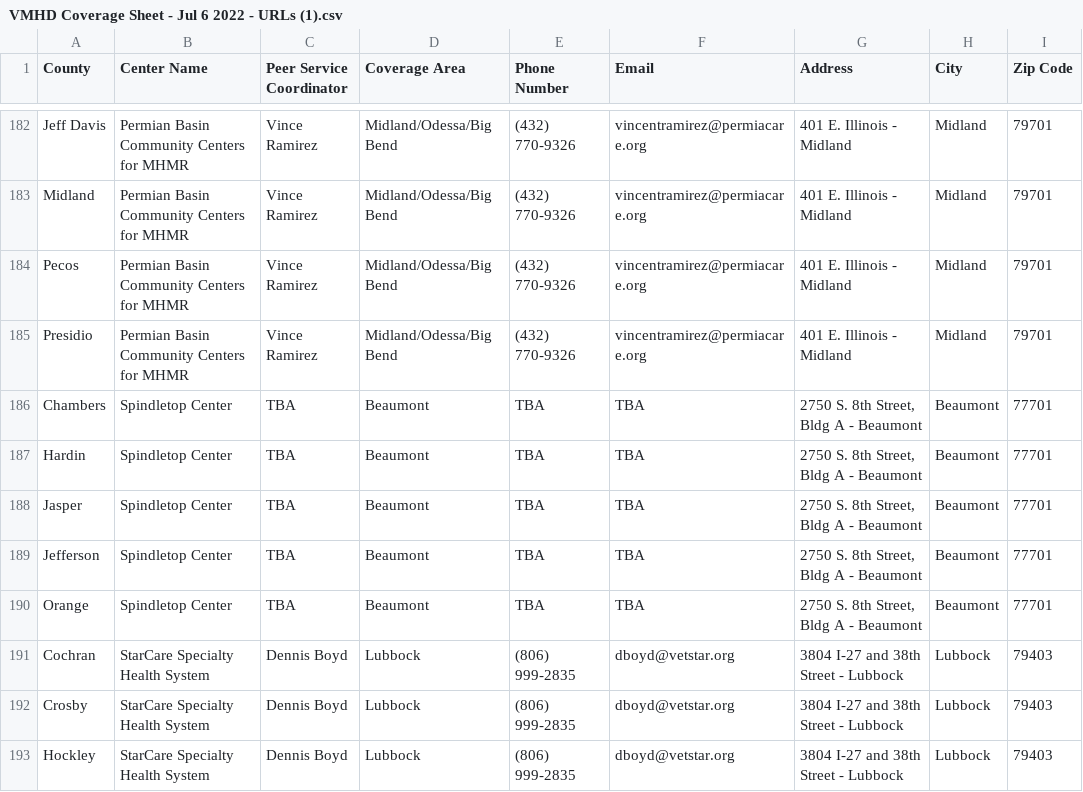
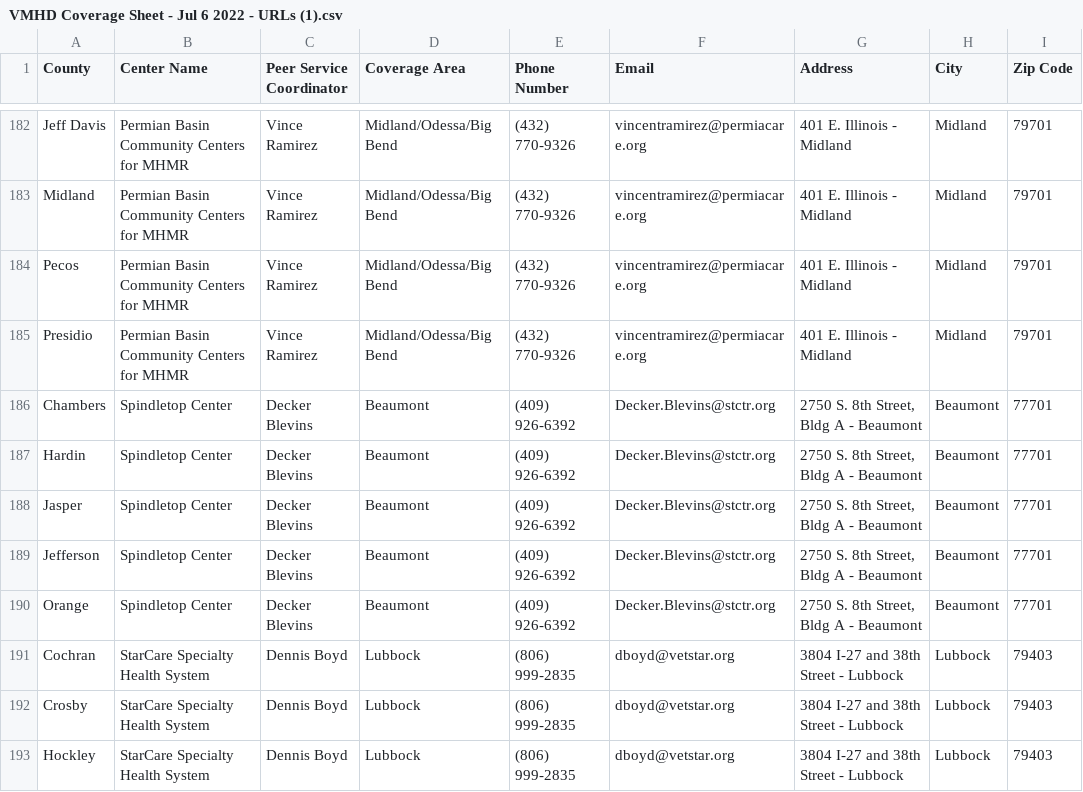
Before and after one commit to YoodleLLC/find-your-psc, a CSV file: data/VMHD Coverage Sheet - Jul 6 2022 - URLs (1).csv, drawn as a sheet; only a part is shown, gaps mark what is left out; the diff names each change by its address in the sheet, - before the commit and + after, or states it on an @@ line.

Commit message:
(Mannie) New PSC Beaumont

```diff
--- a/data/VMHD Coverage Sheet - Jul 6 2022 - URLs (1).csv
+++ b/data/VMHD Coverage Sheet - Jul 6 2022 - URLs (1).csv
-C186:C190 (Peer Service Coordinator): TBA
+C186:C190 (Peer Service Coordinator): Decker Blevins
-E186:E190 (Phone Number): TBA
+E186:E190 (Phone Number): (409) 926-6392
-F186:F190 (Email): TBA
+F186:F190 (Email): Decker.Blevins@stctr.org
```
